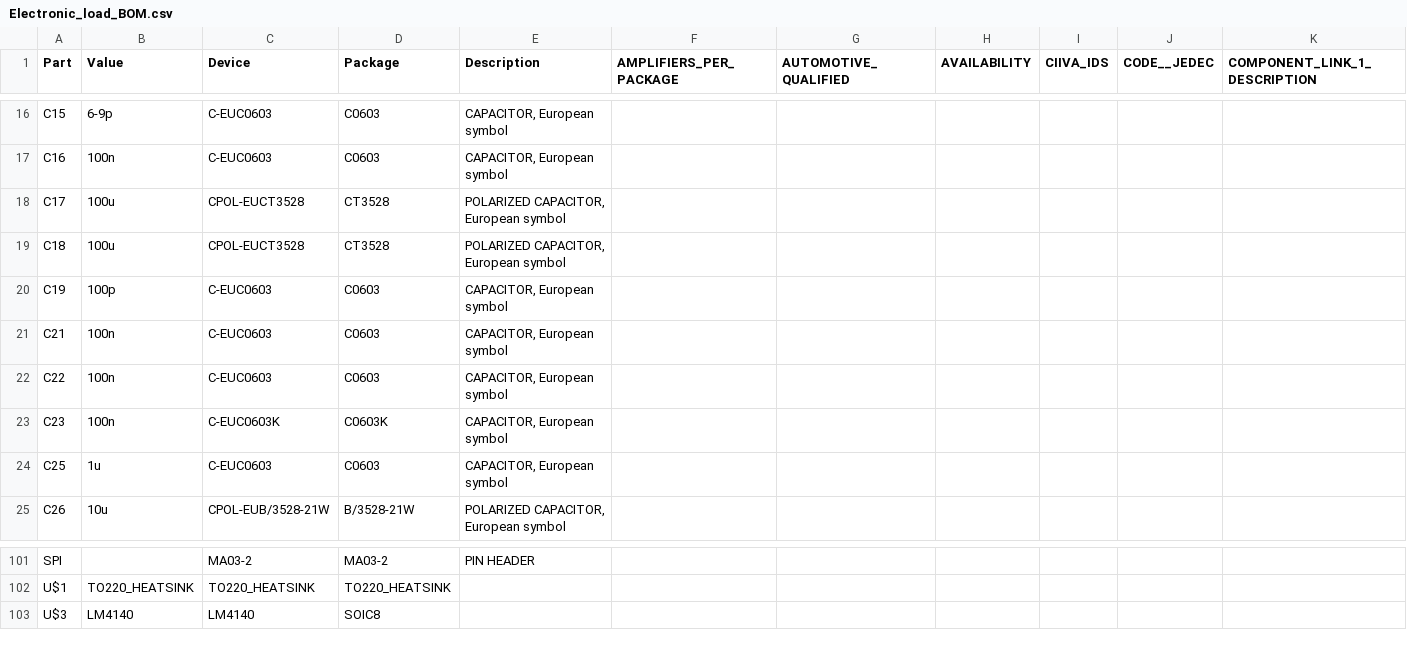
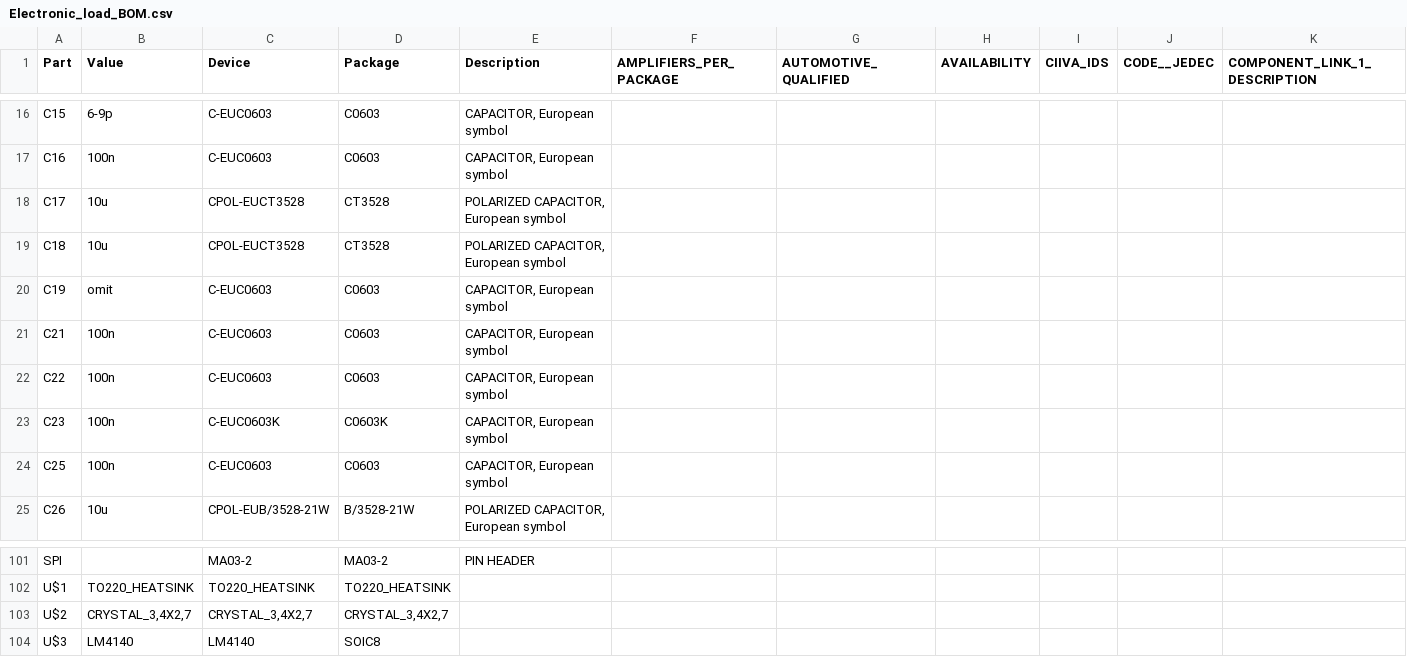
Before and after one commit to Dominik-Workshop/Electronic_load, a CSV file: Electronic_load_BOM.csv, drawn as a sheet; only a part is shown, gaps mark what is left out; rows hold the shown columns only; the diff covers the shown part only; the diff names each change by its address in the sheet, - before the commit and + after, or states it on an @@ line.

```diff
--- a/Electronic_load_BOM.csv
+++ b/Electronic_load_BOM.csv
-B18:B19 (Value): 100u
+B18:B19 (Value): 10u
-B20 (Value): 100p
+B20 (Value): omit
-B24 (Value): 1u
+B24 (Value): 100n
+row 103: U$2 | CRYSTAL_3,4X2,7 | CRYSTAL_3,4X2,7 | CRYSTAL_3,4X2,7
```
Also changed, not shown: 2 added rows, 2 removed rows and 7 edited cells elsewhere in this file, 4 other files.
